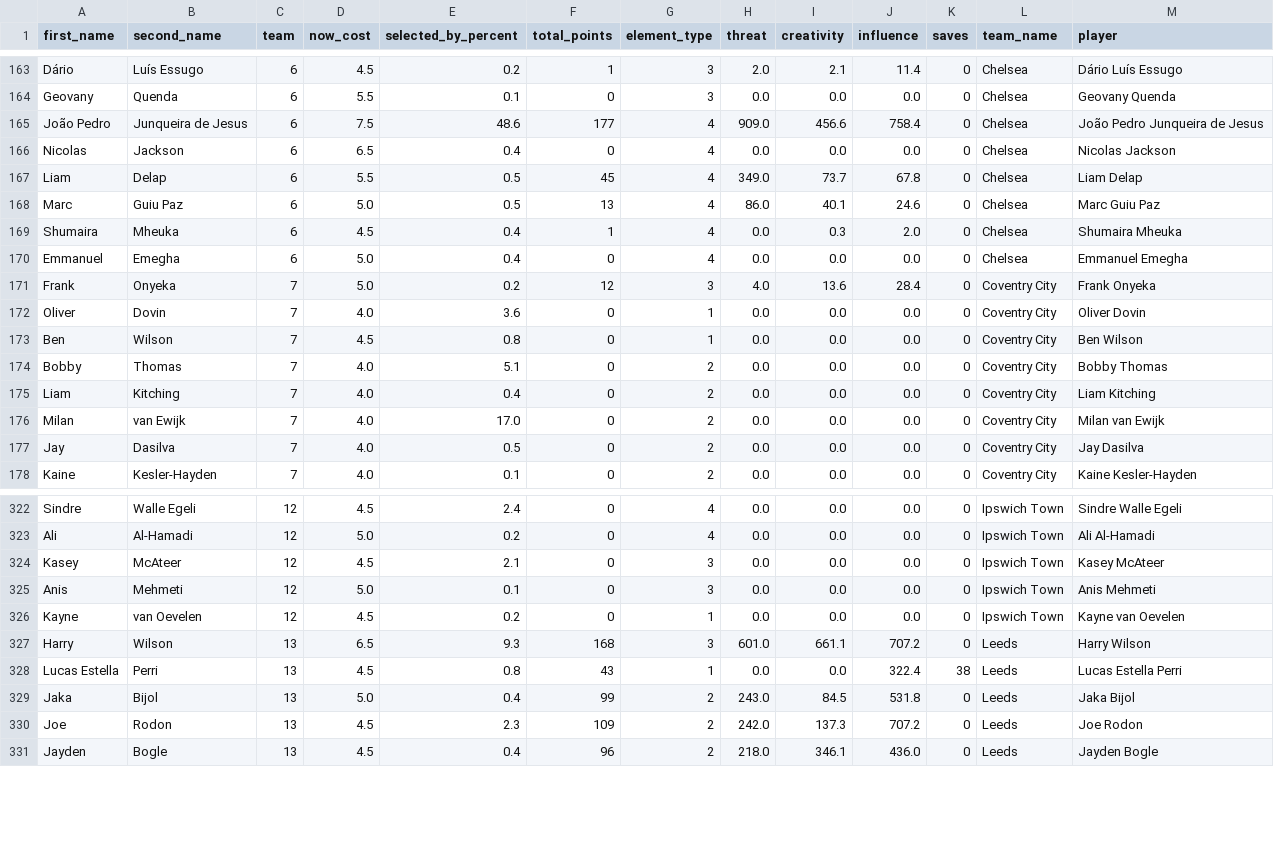
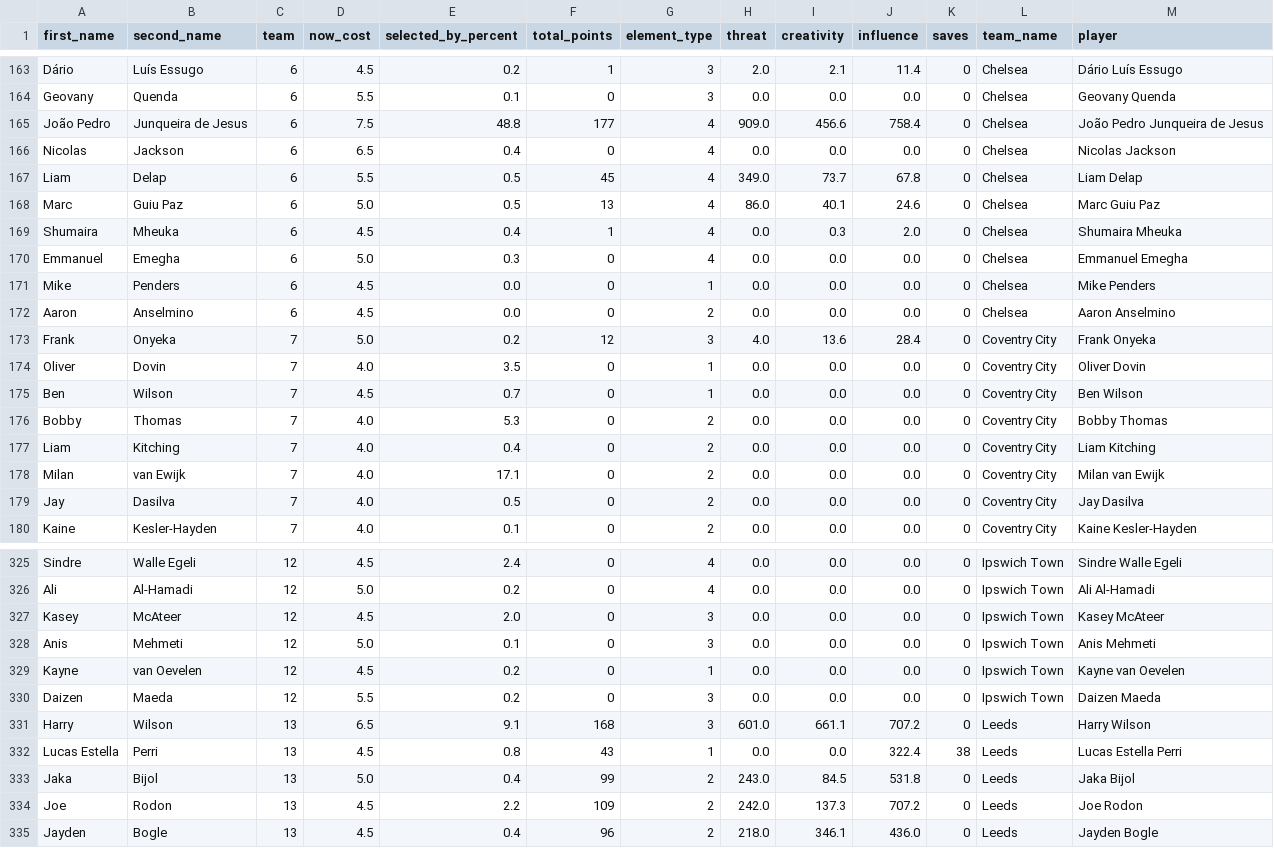
Before and after one commit to magdysayed/Fantasy-Premier-League-FPL-Analytics, a CSV file: clean_fpl_analysis.csv, drawn as a sheet; only a part is shown, gaps mark what is left out; the diff covers the shown part only.

```diff
--- a/clean_fpl_analysis.csv
+++ b/clean_fpl_analysis.csv
@@ -164,3 +164,3 @@ Dário,Luís Essugo,6,4.5,0.2,1,3,2.0,2.1,11.4,0,Chelsea,Dário Luís Essugo
 Geovany,Quenda,6,5.5,0.1,0,3,0.0,0.0,0.0,0,Chelsea,Geovany Quenda
-João Pedro,Junqueira de Jesus,6,7.5,48.6,177,4,909.0,456.6,758.4,0,Chelsea,João Pedro Junqueira de Jesus
+João Pedro,Junqueira de Jesus,6,7.5,48.8,177,4,909.0,456.6,758.4,0,Chelsea,João Pedro Junqueira de Jesus
 Nicolas,Jackson,6,6.5,0.4,0,4,0.0,0.0,0.0,0,Chelsea,Nicolas Jackson
@@ -169,9 +169,11 @@ Marc,Guiu Paz,6,5.0,0.5,13,4,86.0,40.1,24.6,0,Chelsea,Marc Guiu Paz
 Shumaira,Mheuka,6,4.5,0.4,1,4,0.0,0.3,2.0,0,Chelsea,Shumaira Mheuka
-Emmanuel,Emegha,6,5.0,0.4,0,4,0.0,0.0,0.0,0,Chelsea,Emmanuel Emegha
+Emmanuel,Emegha,6,5.0,0.3,0,4,0.0,0.0,0.0,0,Chelsea,Emmanuel Emegha
+Mike,Penders,6,4.5,0.0,0,1,0.0,0.0,0.0,0,Chelsea,Mike Penders
+Aaron,Anselmino,6,4.5,0.0,0,2,0.0,0.0,0.0,0,Chelsea,Aaron Anselmino
 Frank,Onyeka,7,5.0,0.2,12,3,4.0,13.6,28.4,0,Coventry City,Frank Onyeka
-Oliver,Dovin,7,4.0,3.6,0,1,0.0,0.0,0.0,0,Coventry City,Oliver Dovin
-Ben,Wilson,7,4.5,0.8,0,1,0.0,0.0,0.0,0,Coventry City,Ben Wilson
-Bobby,Thomas,7,4.0,5.1,0,2,0.0,0.0,0.0,0,Coventry City,Bobby Thomas
+Oliver,Dovin,7,4.0,3.5,0,1,0.0,0.0,0.0,0,Coventry City,Oliver Dovin
+Ben,Wilson,7,4.5,0.7,0,1,0.0,0.0,0.0,0,Coventry City,Ben Wilson
+Bobby,Thomas,7,4.0,5.3,0,2,0.0,0.0,0.0,0,Coventry City,Bobby Thomas
 Liam,Kitching,7,4.0,0.4,0,2,0.0,0.0,0.0,0,Coventry City,Liam Kitching
-Milan,van Ewijk,7,4.0,17.0,0,2,0.0,0.0,0.0,0,Coventry City,Milan van Ewijk
+Milan,van Ewijk,7,4.0,17.1,0,2,0.0,0.0,0.0,0,Coventry City,Milan van Ewijk
 Jay,Dasilva,7,4.0,0.5,0,2,0.0,0.0,0.0,0,Coventry City,Jay Dasilva
@@ -323,9 +326,10 @@ Sindre,Walle Egeli,12,4.5,2.4,0,4,0.0,0.0,0.0,0,Ipswich Town,Sindre Walle Egeli
 Ali,Al-Hamadi,12,5.0,0.2,0,4,0.0,0.0,0.0,0,Ipswich Town,Ali Al-Hamadi
-Kasey,McAteer,12,4.5,2.1,0,3,0.0,0.0,0.0,0,Ipswich Town,Kasey McAteer
+Kasey,McAteer,12,4.5,2.0,0,3,0.0,0.0,0.0,0,Ipswich Town,Kasey McAteer
 Anis,Mehmeti,12,5.0,0.1,0,3,0.0,0.0,0.0,0,Ipswich Town,Anis Mehmeti
 Kayne,van Oevelen,12,4.5,0.2,0,1,0.0,0.0,0.0,0,Ipswich Town,Kayne van Oevelen
-Harry,Wilson,13,6.5,9.3,168,3,601.0,661.1,707.2,0,Leeds,Harry Wilson
+Daizen,Maeda,12,5.5,0.2,0,3,0.0,0.0,0.0,0,Ipswich Town,Daizen Maeda
+Harry,Wilson,13,6.5,9.1,168,3,601.0,661.1,707.2,0,Leeds,Harry Wilson
 Lucas Estella,Perri,13,4.5,0.8,43,1,0.0,0.0,322.4,38,Leeds,Lucas Estella Perri
 Jaka,Bijol,13,5.0,0.4,99,2,243.0,84.5,531.8,0,Leeds,Jaka Bijol
-Joe,Rodon,13,4.5,2.3,109,2,242.0,137.3,707.2,0,Leeds,Joe Rodon
+Joe,Rodon,13,4.5,2.2,109,2,242.0,137.3,707.2,0,Leeds,Joe Rodon
 Jayden,Bogle,13,4.5,0.4,96,2,218.0,346.1,436.0,0,Leeds,Jayden Bogle
```
Also changed, not shown: 2 added rows and 126 edited cells elsewhere in this file.
